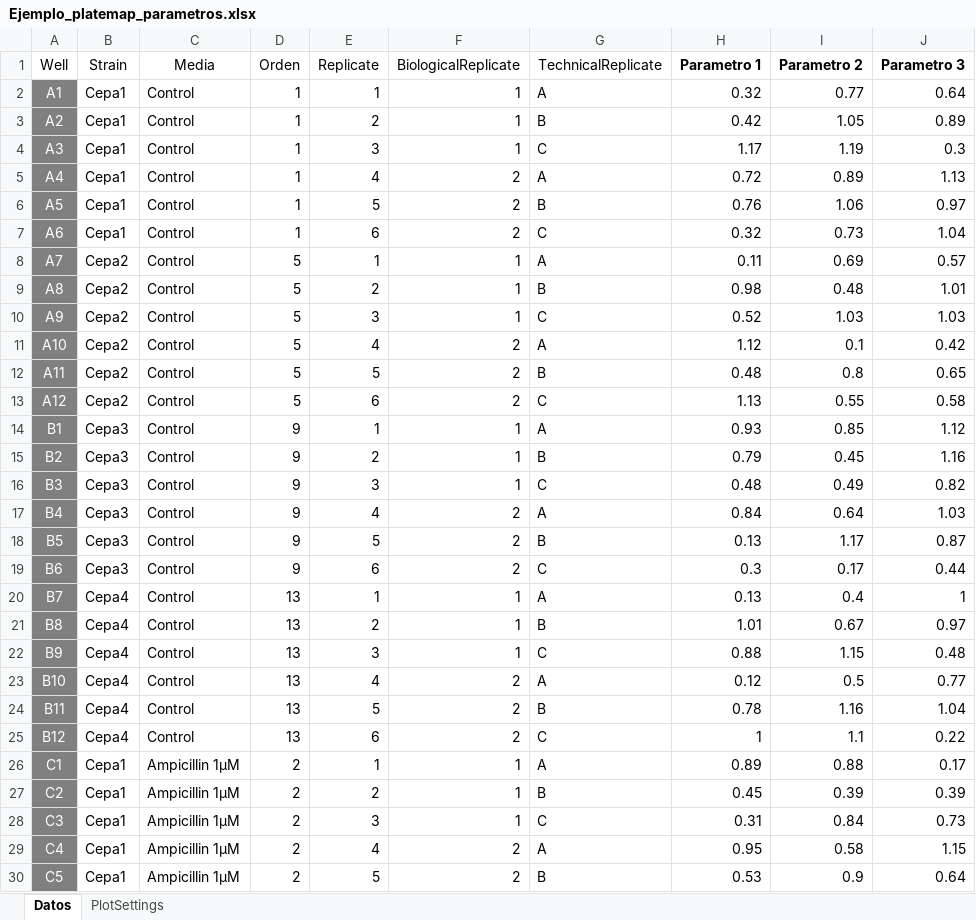
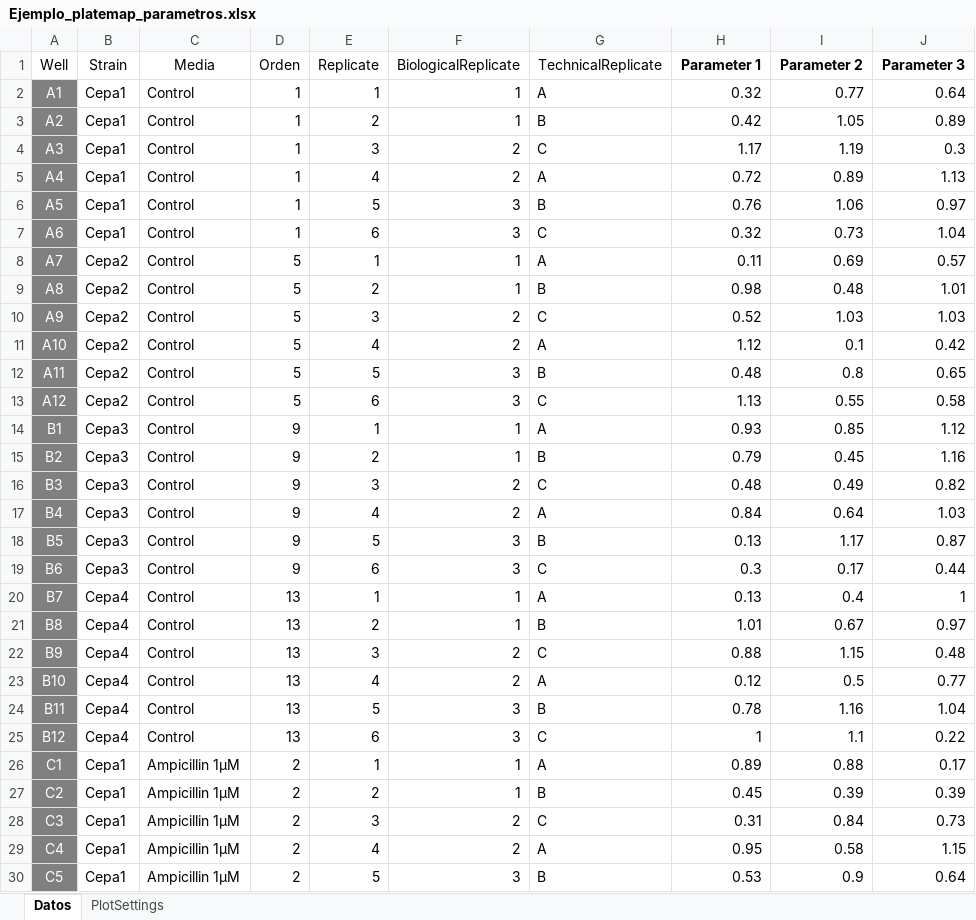
Before and after one commit to bioszen/BIOSZEN, an Excel workbook: inst/app/www/Archivos de referencia/Ejemplo_platemap_parametros.xlsx, sheet Datos, drawn as a sheet; only a part is shown; values as stored, in another font and other column widths than the file's, no borders; the diff covers the shown part only; the diff names each change by its address in the sheet, - before the commit and + after, or states it on an @@ line.

```diff
--- a/inst/app/www/Archivos de referencia/Ejemplo_platemap_parametros.xlsx (sheet Datos)
+++ b/inst/app/www/Archivos de referencia/Ejemplo_platemap_parametros.xlsx (sheet Datos)
-H1: Parametro 1
+H1: Parameter 1
-I1: Parametro 2
+I1: Parameter 2
-J1: Parametro 3
+J1: Parameter 3
-F4 (BiologicalReplicate): 1
+F4 (BiologicalReplicate): 2
-F6:F7 (BiologicalReplicate): 2
+F6:F7 (BiologicalReplicate): 3
-F10 (BiologicalReplicate): 1
+F10 (BiologicalReplicate): 2
-F12:F13 (BiologicalReplicate): 2
+F12:F13 (BiologicalReplicate): 3
-F16 (BiologicalReplicate): 1
+F16 (BiologicalReplicate): 2
-F18:F19 (BiologicalReplicate): 2
+F18:F19 (BiologicalReplicate): 3
-F22 (BiologicalReplicate): 1
+F22 (BiologicalReplicate): 2
-F24:F25 (BiologicalReplicate): 2
+F24:F25 (BiologicalReplicate): 3
-F28 (BiologicalReplicate): 1
+F28 (BiologicalReplicate): 2
-F30 (BiologicalReplicate): 2
+F30 (BiologicalReplicate): 3
```
Also changed, not shown: 34 edited cells elsewhere in this sheet, sheet PlotSettings, 18 other files.
